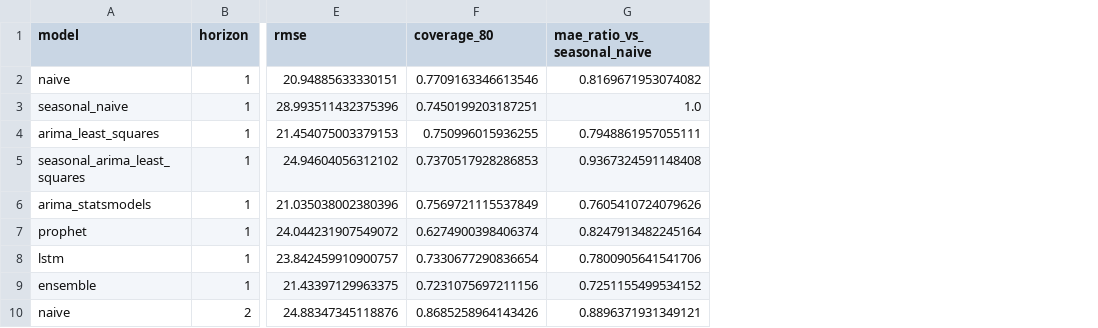
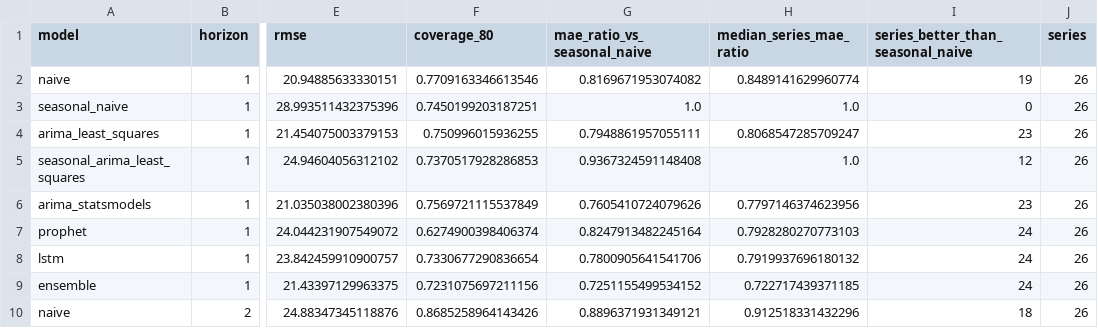
Before and after one commit to kavya267-git/fl-health, a CSV file: experiments/results/surveillance_forecasting/summary.csv, drawn as a sheet; only a part is shown, gaps mark what is left out; the diff names each change by its address in the sheet, - before the commit and + after, or states it on an @@ line.

Commit message:
RESULTS.md Part C: median of per-series MAE ratios vs seasonal naive
Rescored from the saved forecasts of the same run (nothing refitted; existing
numbers unchanged). Ensemble: pooled ratio 0.792, median per-series ratio 0.798,
better than seasonal naive on 24 of 26 series.

```diff
--- a/experiments/results/surveillance_forecasting/summary.csv
+++ b/experiments/results/surveillance_forecasting/summary.csv
+column H (median_series_mae_ratio), rows 2-10: 0.8489141629960774 | 1.0 | 0.8068547285709247 | 1.0 | 0.7797146374623956 | 0.7928280270773103 | 0.7919937696180132 | 0.722717439371185 | 0.912518331432296
+column I, rows 1-10: series_better_than_seasonal_naive | 19 | 0 | 23 | 12 | 23 | 24 | 24 | 24 | 18
+column J (series), rows 2-10: all 26
```
Also changed, not shown: 4 other files.
